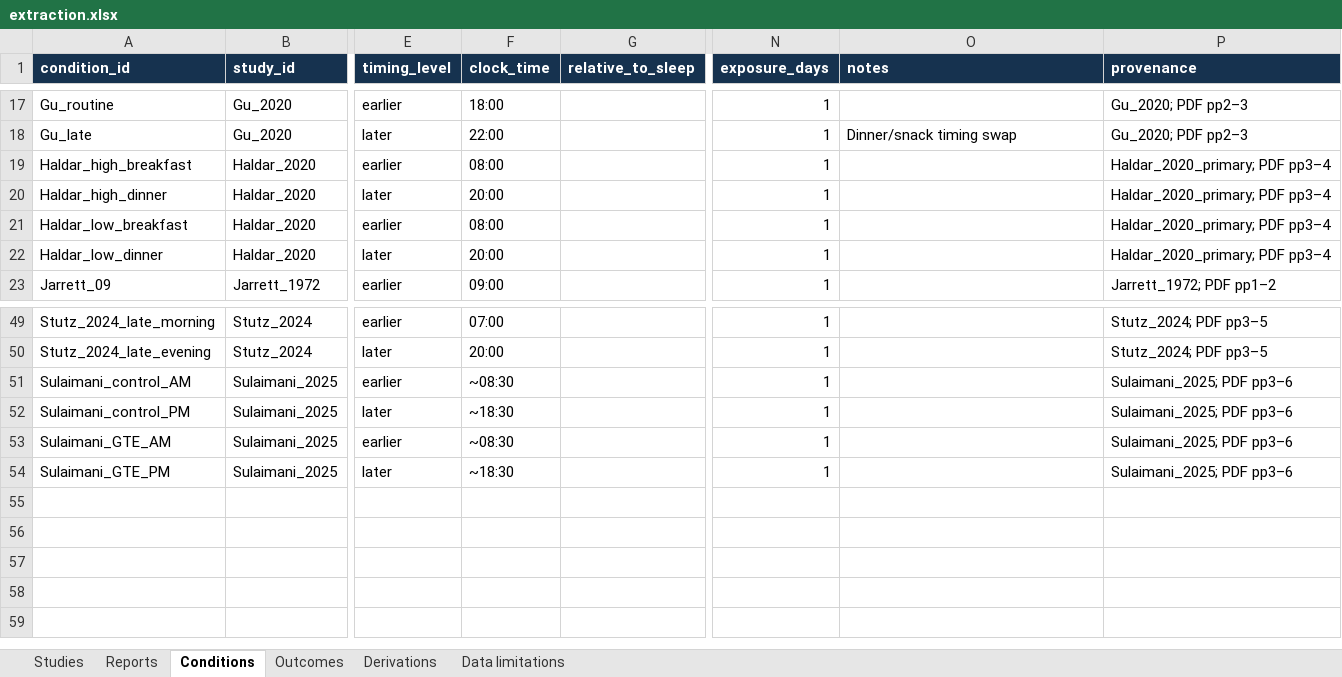
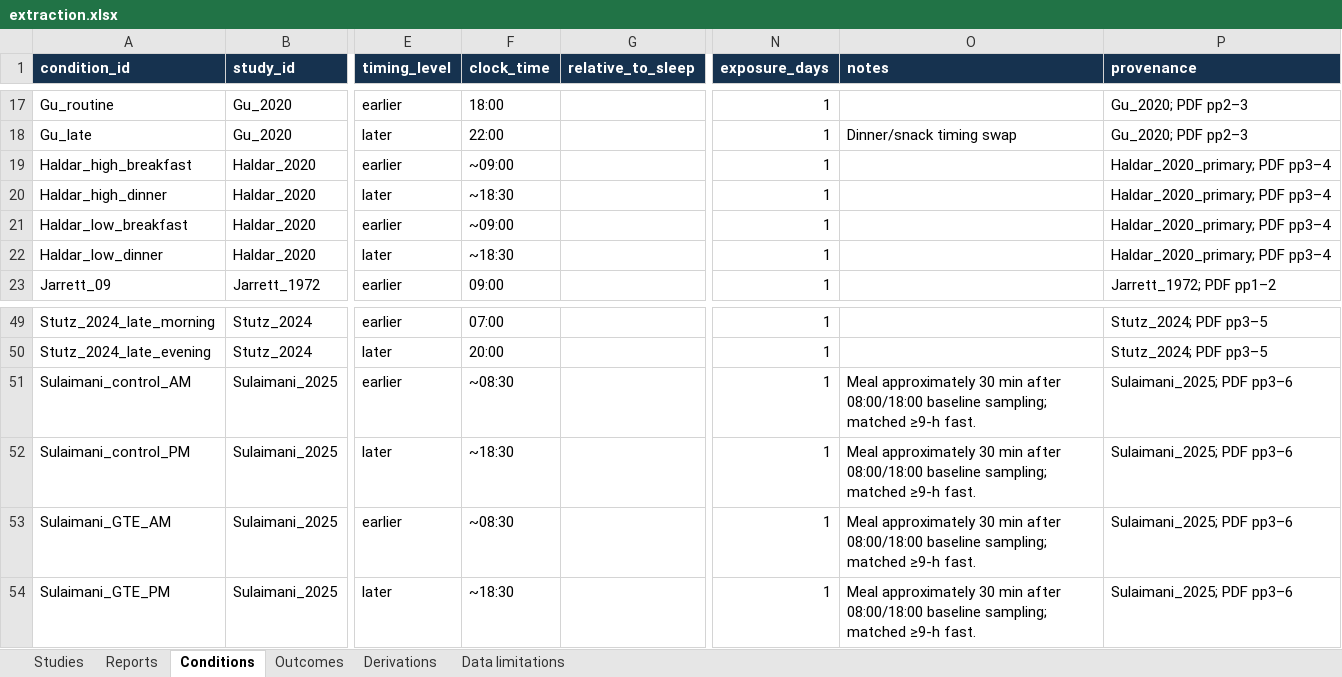
Before and after one commit to Mikolaj-Madeksza/meal-timing-glycemia-SLR, an Excel workbook: extraction.xlsx, sheet Conditions, drawn as a sheet; only a part is shown, gaps mark what is left out; values as stored, in another font and other column widths than the file's, no borders; table styles not drawn; the diff names each change by its address in the sheet, - before the commit and + after, or states it on an @@ line.

```diff
--- a/extraction.xlsx (sheet Conditions)
+++ b/extraction.xlsx (sheet Conditions)
-F19 (clock_time): 08:00
+F19 (clock_time): ~09:00
-F20 (clock_time): 20:00
+F20 (clock_time): ~18:30
-F21 (clock_time): 08:00
+F21 (clock_time): ~09:00
-F22 (clock_time): 20:00
+F22 (clock_time): ~18:30
-O51:O54 (notes): (empty)
+O51:O54 (notes): Meal approximately 30 min after 08:00/18:00 baseline sampling; matched ≥9-h fast.
```
Also changed, not shown: sheet Outcomes, sheet Data limitations, sheet Studies, sheet Derivations, sheet Reports, risk_of_bias.xlsx, 20 other files.
